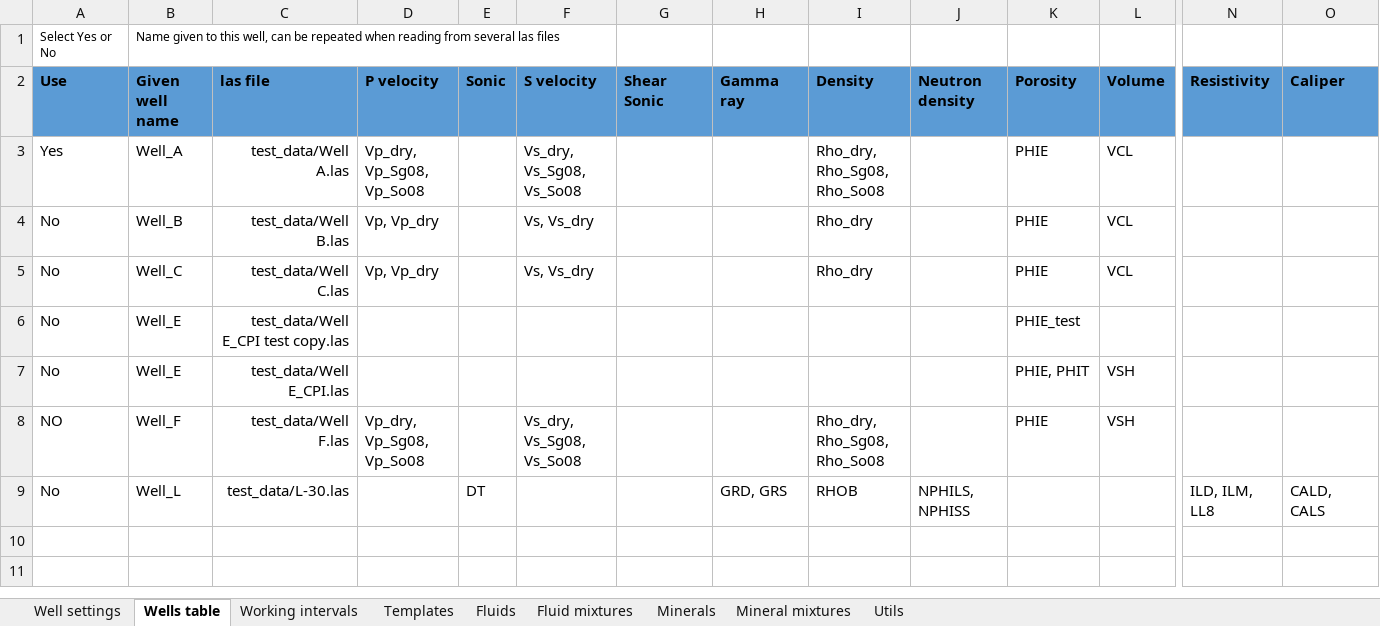
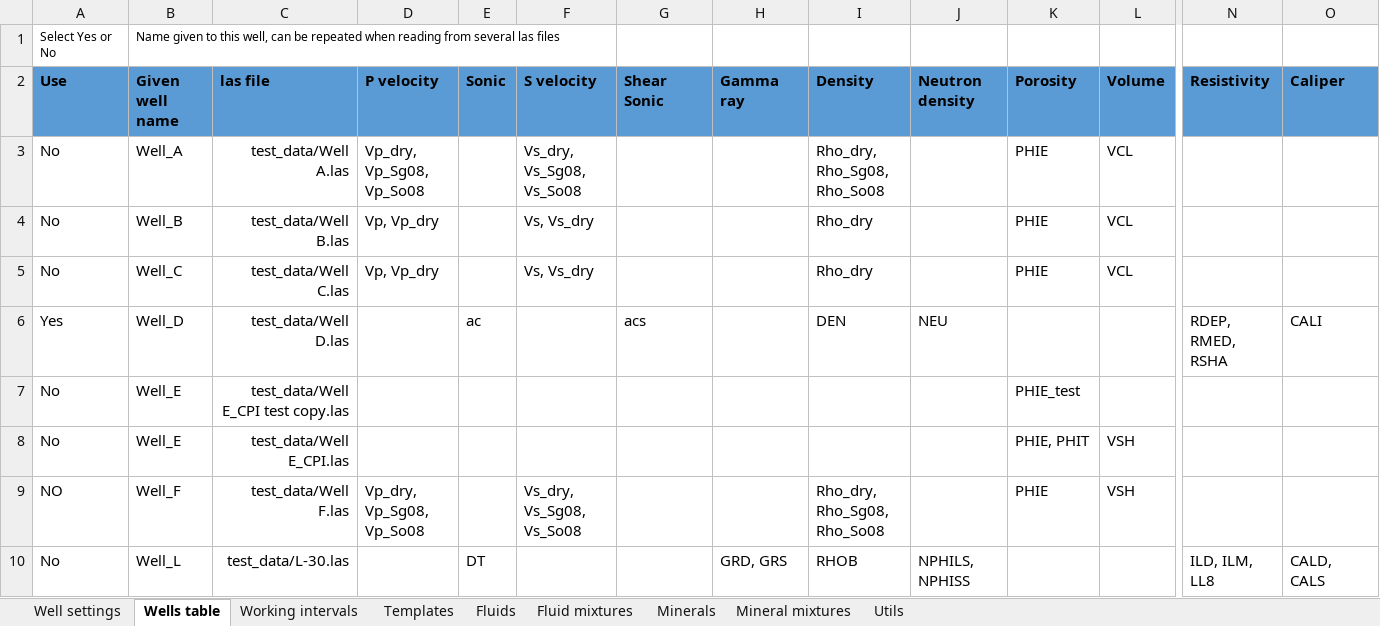
Before and after one commit to emblixt/blixt_rp, an Excel workbook: excels/project_table.xlsx, sheet Wells table, drawn as a sheet; only a part is shown, gaps mark what is left out; values as stored, in another font and other column widths than the file's, no borders; conditional formats not drawn; rows hold the shown columns only; the diff names each change by its address in the sheet, - before the commit and + after, or states it on an @@ line.

```diff
--- a/excels/project_table.xlsx (sheet Wells table)
+++ b/excels/project_table.xlsx (sheet Wells table)
-A3 (Use): Yes
+A3 (Use): No
+row 6: Yes | Well_D | test_data/Well D.las |  | ac |  | acs |  | DEN | NEU |  |  | RDEP, RMED, RSHA | CALI
```
Also changed, not shown: sheet Templates, sheet Well settings, 8 other files.
